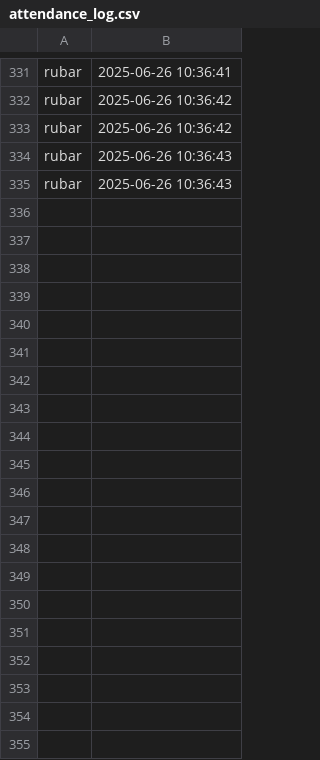
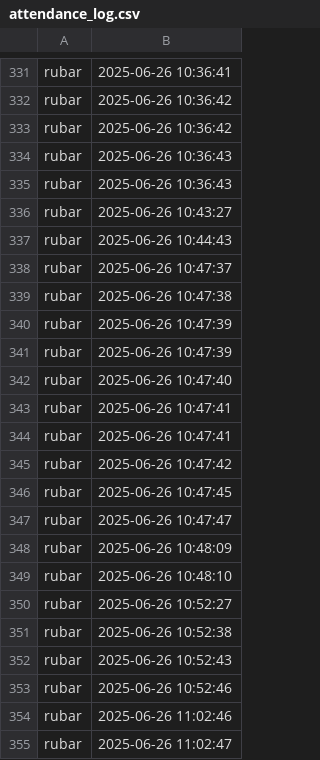
Before and after one commit to rubargunduz/Face-Identification-ArcFace, a CSV file: attendance_log.csv, drawn as a sheet; only a part is shown, gaps mark what is left out; the diff covers the shown part only.

```diff
--- a/attendance_log.csv
+++ b/attendance_log.csv
@@ -335 +335,21 @@ rubar,2025-06-26 10:36:43
 rubar,2025-06-26 10:36:43
+rubar,2025-06-26 10:43:27
+rubar,2025-06-26 10:44:43
+rubar,2025-06-26 10:47:37
+rubar,2025-06-26 10:47:38
+rubar,2025-06-26 10:47:39
+rubar,2025-06-26 10:47:39
+rubar,2025-06-26 10:47:40
+rubar,2025-06-26 10:47:41
+rubar,2025-06-26 10:47:41
+rubar,2025-06-26 10:47:42
+rubar,2025-06-26 10:47:45
+rubar,2025-06-26 10:47:47
+rubar,2025-06-26 10:48:09
+rubar,2025-06-26 10:48:10
+rubar,2025-06-26 10:52:27
+rubar,2025-06-26 10:52:38
+rubar,2025-06-26 10:52:43
+rubar,2025-06-26 10:52:46
+rubar,2025-06-26 11:02:46
+rubar,2025-06-26 11:02:47
```
Also changed, not shown: 30 added rows elsewhere in this file, 17 other files.
